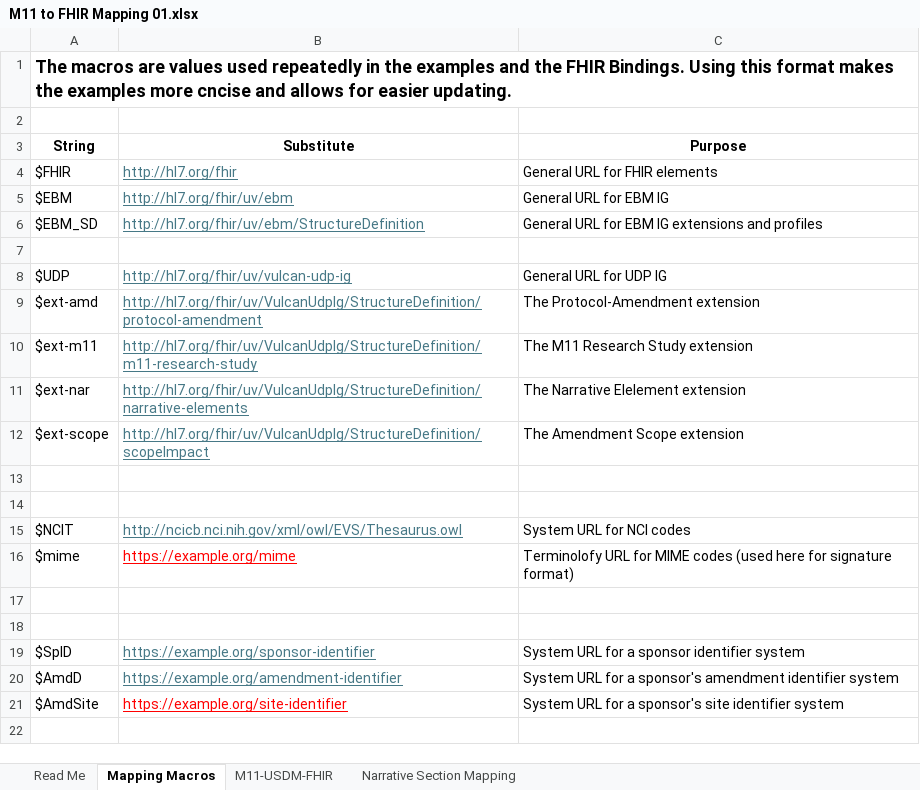
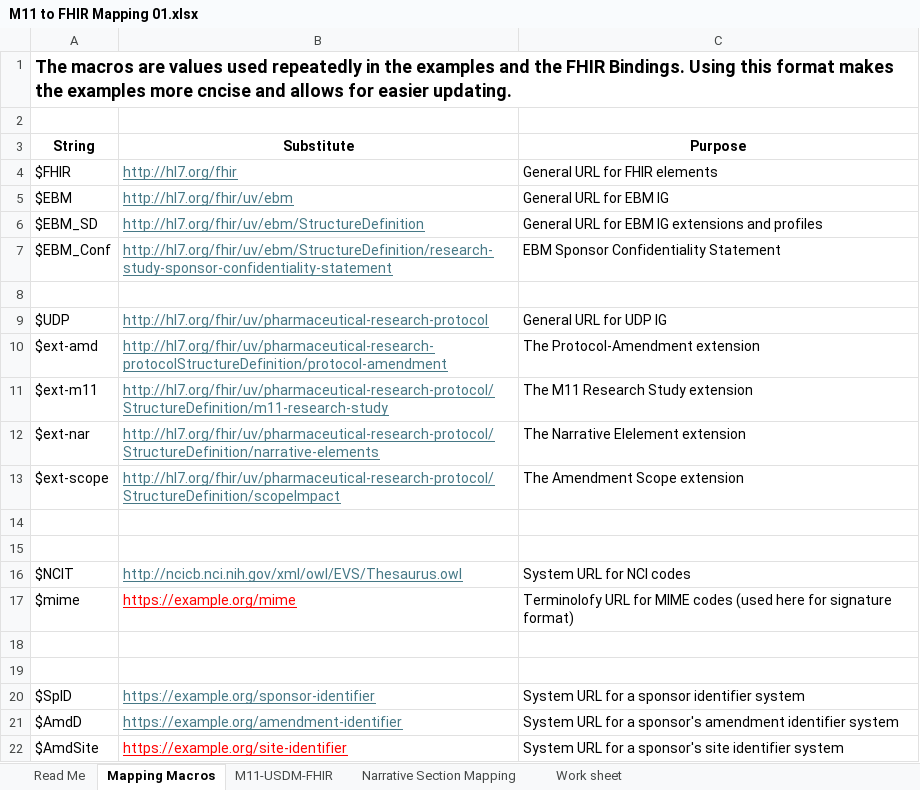
Before and after one commit to HL7/vulcan-udp-ig, an Excel workbook: input/images/Mappings/M11 to FHIR Mapping 01.xlsx, sheet Mapping Macros, drawn as a sheet; values as stored, in another font and other column widths than the file's, no borders; addresses are those after the commit; the diff names each change by its address in the sheet, - before the commit and + after, or states it on an @@ line.

Commit message:
Typo in mapping file

```diff
--- a/input/images/Mappings/M11 to FHIR Mapping 01.xlsx (sheet Mapping Macros)
+++ b/input/images/Mappings/M11 to FHIR Mapping 01.xlsx (sheet Mapping Macros)
+sheet tab: Work sheet
+row 7: $EBM_Conf | http://hl7.org/fhir/uv/ebm/StructureDefinition/research-study-sponsor-confidentiality-statement | EBM Sponsor Confidentiality Statement
-B9 (Substitute): http://hl7.org/fhir/uv/vulcan-udp-ig
+B9 (Substitute): http://hl7.org/fhir/uv/pharmaceutical-research-protocol
-B10 (Substitute): http://hl7.org/fhir/uv/VulcanUdpIg/StructureDefinition/protocol-amendment
+B10 (Substitute): http://hl7.org/fhir/uv/pharmaceutical-research-protocolStructureDefinition/protocol-amendment
-B11 (Substitute): http://hl7.org/fhir/uv/VulcanUdpIg/StructureDefinition/m11-research-study
+B11 (Substitute): http://hl7.org/fhir/uv/pharmaceutical-research-protocol/StructureDefinition/m11-research-study
-B12 (Substitute): http://hl7.org/fhir/uv/VulcanUdpIg/StructureDefinition/narrative-elements
+B12 (Substitute): http://hl7.org/fhir/uv/pharmaceutical-research-protocol/StructureDefinition/narrative-elements
-B13 (Substitute): http://hl7.org/fhir/uv/VulcanUdpIg/StructureDefinition/scopeImpact
+B13 (Substitute): http://hl7.org/fhir/uv/pharmaceutical-research-protocol/StructureDefinition/scopeImpact
```
Also changed, not shown: sheet Narrative Section Mapping, sheet M11-USDM-FHIR, sheet Read Me.
